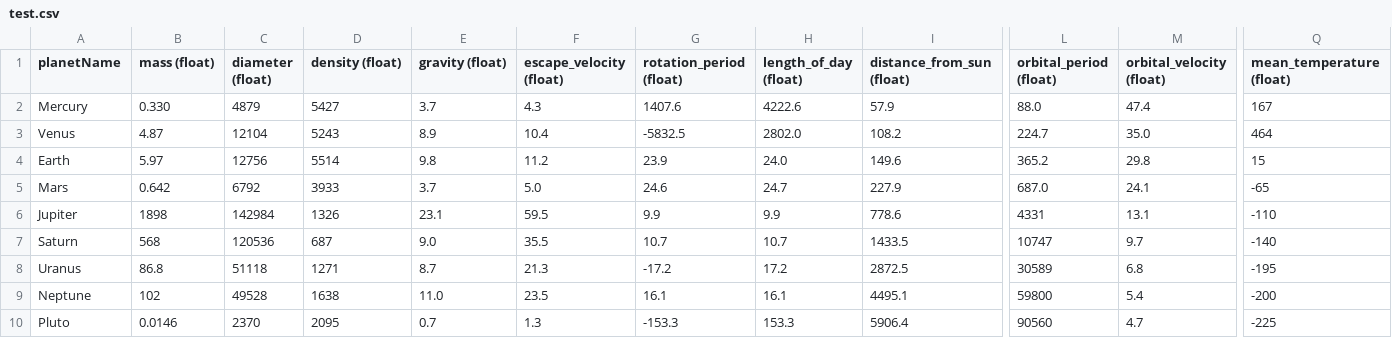
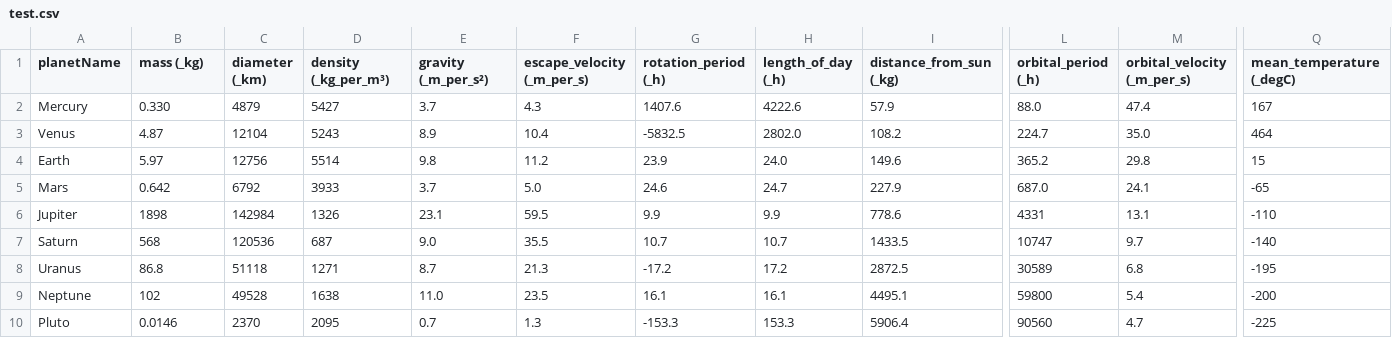
Before and after one commit to fleschutz/csv2hpp, a CSV file: test.csv, drawn as a sheet; only a part is shown, gaps mark what is left out; the diff covers the shown part only; the diff names each change by its address in the sheet, - before the commit and + after, or states it on an @@ line.

```diff
--- a/test.csv
+++ b/test.csv
-B1: mass (float)
+B1: mass (_kg)
-C1: diameter (float)
+C1: diameter (_km)
-D1: density (float)
+D1: density (_kg_per_m³)
-E1: gravity (float)
+E1: gravity (_m_per_s²)
-F1: escape_velocity (float)
+F1: escape_velocity (_m_per_s)
-G1: rotation_period (float)
+G1: rotation_period (_h)
-H1: length_of_day (float)
+H1: length_of_day (_h)
-I1: distance_from_sun (float)
+I1: distance_from_sun (_kg)
-L1: orbital_period (float)
+L1: orbital_period (_h)
-M1: orbital_velocity (float)
+M1: orbital_velocity (_m_per_s)
-Q1: mean_temperature (float)
+Q1: mean_temperature (_degC)
```
Also changed, not shown: 3 edited cells elsewhere in this file, 1 other file.
